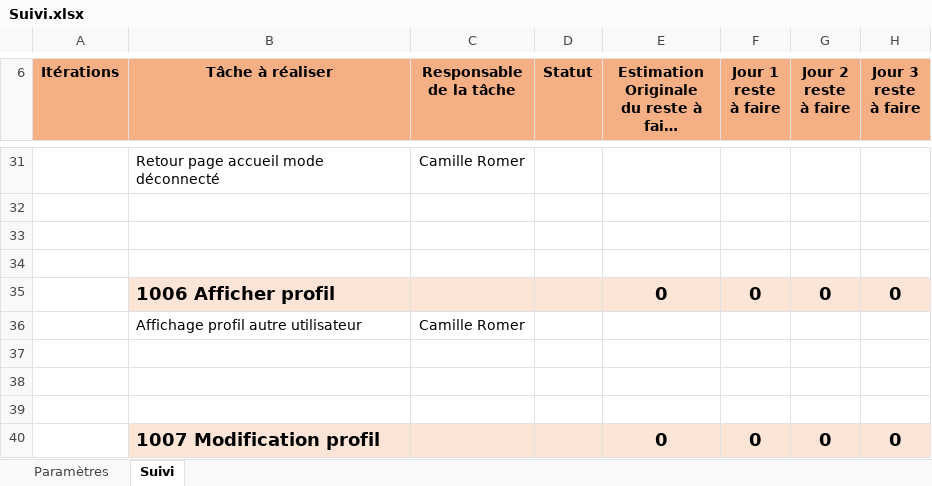
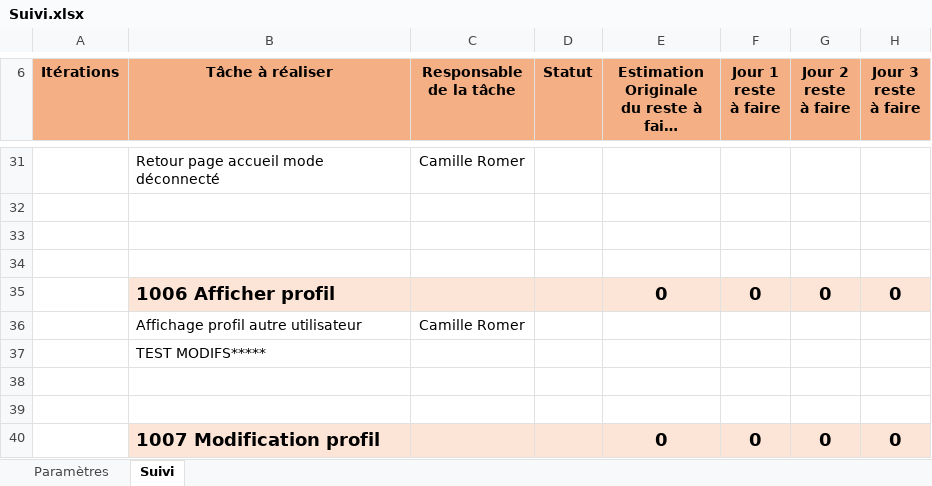
Before and after one commit to Krafet/ENI-Encheres, an Excel workbook: Suivi.xlsx, sheet Suivi, drawn as a sheet; only a part is shown, gaps mark what is left out; long unchanged cells end in …; values as stored, in another font and other column widths than the file's, no borders; the diff names each change by its address in the sheet, - before the commit and + after, or states it on an @@ line.

Commit message:
Test modif

```diff
--- a/Suivi.xlsx (sheet Suivi)
+++ b/Suivi.xlsx (sheet Suivi)
-B37 (Tâche à réaliser): (empty)
+B37 (Tâche à réaliser): TEST MODIFS*****
```
Also changed, not shown: charts or pictures.
